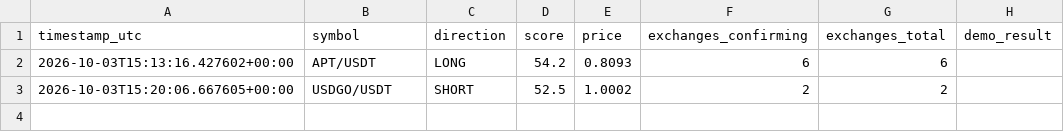
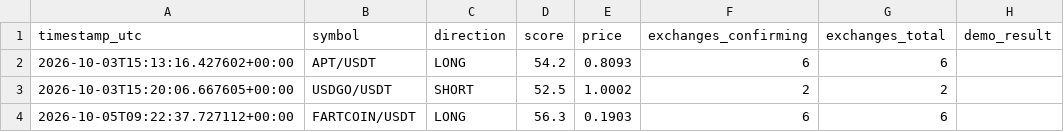
Before and after one commit to kotylevskiyv/crypto-alert-bot, a CSV file: signals_log.csv, drawn as a sheet.

```diff
--- a/signals_log.csv
+++ b/signals_log.csv
@@ -3 +3,2 @@ timestamp_utc,symbol,direction,score,price,exchanges_confirming,exchanges_total,
 2026-10-03T15:20:06.667605+00:00,USDGO/USDT,SHORT,52.5,1.0002,2,2,
+2026-10-05T09:22:37.727112+00:00,FARTCOIN/USDT,LONG,56.3,0.1903,6,6,
```
Also changed, not shown: state/open_positions.csv.
